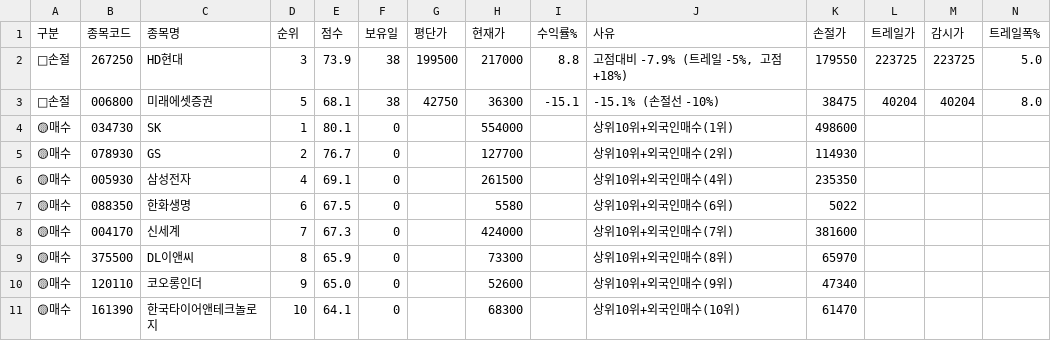
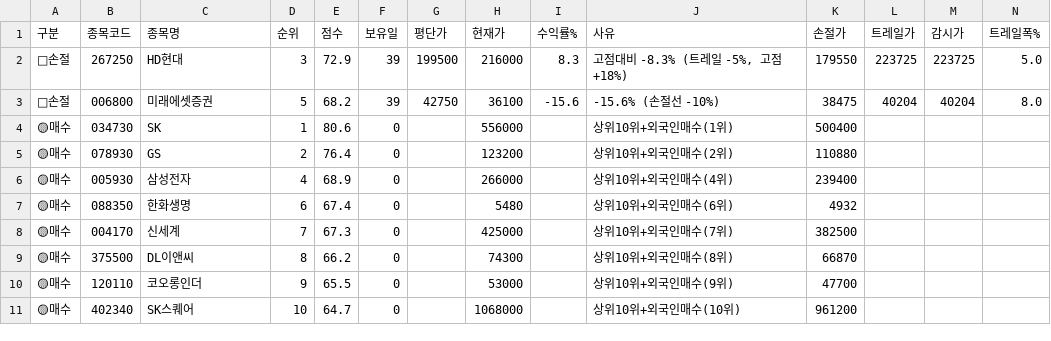
Before and after one commit to sunbmj4119-cmd/rich, a CSV file: data/signals_today.csv, drawn as a sheet; only a part is shown; removed rows and columns are numbered as before the commit, all else as after; rows hold the shown columns only; the diff names each change by its address in the sheet, - before the commit and + after, or states it on an @@ line.

```diff
--- a/data/signals_today.csv
+++ b/data/signals_today.csv
-E2 (점수): 73.9
+E2 (점수): 72.9
-F2:F3 (보유일): 38
+F2:F3 (보유일): 39
-H2 (현재가): 217000
+H2 (현재가): 216000
-I2 (수익률%): 8.8
+I2 (수익률%): 8.3
-J2 (사유): 고점대비 -7.9% (트레일 -5%, 고점 +18%)
+J2 (사유): 고점대비 -8.3% (트레일 -5%, 고점 +18%)
-E3 (점수): 68.1
+E3 (점수): 68.2
-H3 (현재가): 36300
+H3 (현재가): 36100
-I3 (수익률%): -15.1
+I3 (수익률%): -15.6
-J3 (사유): -15.1% (손절선 -10%)
+J3 (사유): -15.6% (손절선 -10%)
-E4 (점수): 80.1
+E4 (점수): 80.6
-H4 (현재가): 554000
+H4 (현재가): 556000
-K4 (손절가): 498600
+K4 (손절가): 500400
-E5 (점수): 76.7
+E5 (점수): 76.4
-H5 (현재가): 127700
+H5 (현재가): 123200
-K5 (손절가): 114930
+K5 (손절가): 110880
-E6 (점수): 69.1
+E6 (점수): 68.9
-H6 (현재가): 261500
+H6 (현재가): 266000
-K6 (손절가): 235350
+K6 (손절가): 239400
-E7 (점수): 67.5
+E7 (점수): 67.4
-H7 (현재가): 5580
+H7 (현재가): 5480
-K7 (손절가): 5022
+K7 (손절가): 4932
-H8 (현재가): 424000
+H8 (현재가): 425000
-K8 (손절가): 381600
+K8 (손절가): 382500
-E9 (점수): 65.9
+E9 (점수): 66.2
-H9 (현재가): 73300
+H9 (현재가): 74300
-K9 (손절가): 65970
+K9 (손절가): 66870
-E10 (점수): 65.0
+E10 (점수): 65.5
-H10 (현재가): 52600
+H10 (현재가): 53000
-K10 (손절가): 47340
+K10 (손절가): 47700
-row 11: 🟡매수 | 161390 | 한국타이어앤테크놀로지 | 10 | 64.1 | 0 |  | 68300 |  | 상위10위+외국인매수(10위) | 61470
+row 11: 🟡매수 | 402340 | SK스퀘어 | 10 | 64.7 | 0 |  | 1068000 |  | 상위10위+외국인매수(10위) | 961200
```
Also changed, not shown: data/shorts.csv, 9 other files.
